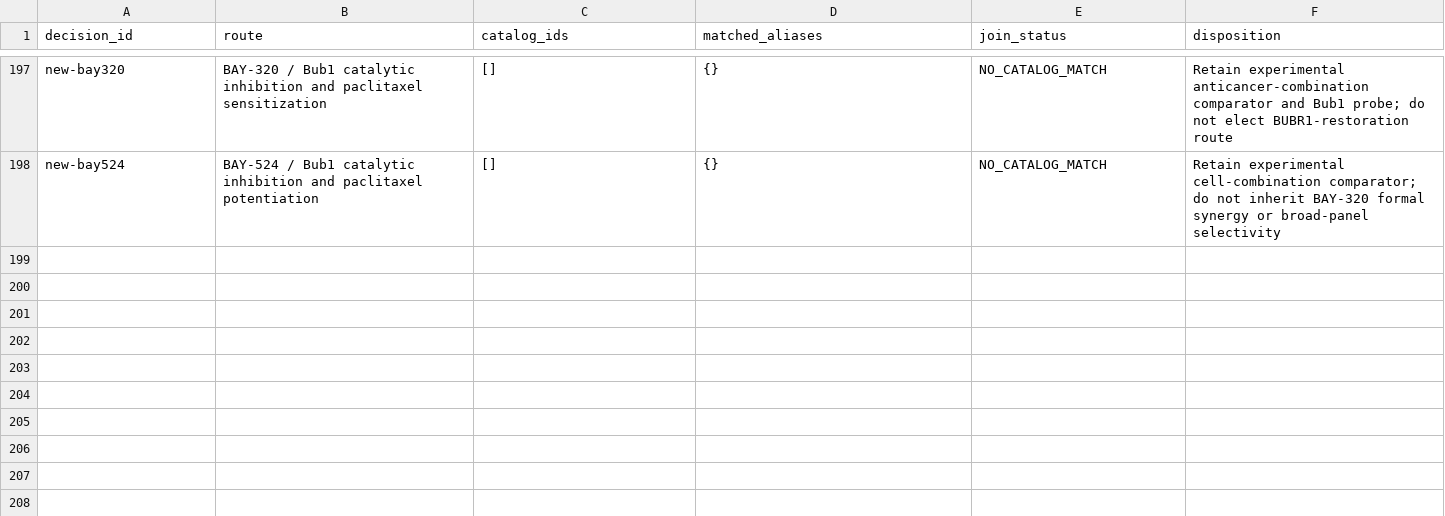
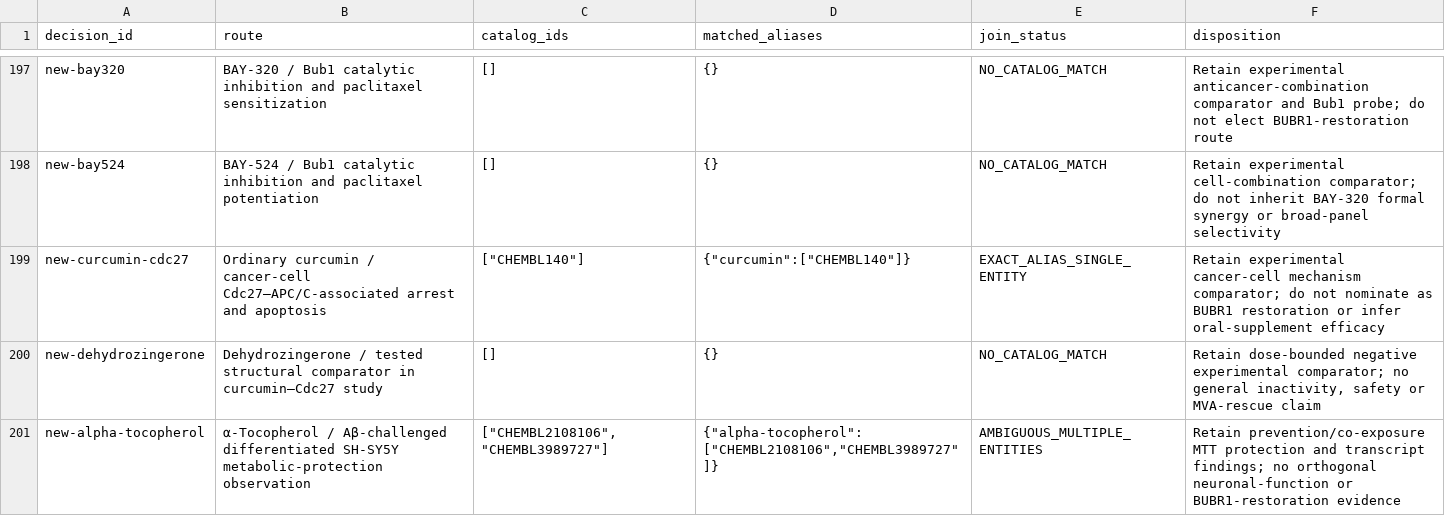
Before and after one commit to EternaPeptix/mva-hackathon, a TSV file: workflow/track2-drug-census/decision-alias-joins.tsv, drawn as a sheet; only a part is shown, gaps mark what is left out; the diff names each change by its address in the sheet, - before the commit and + after, or states it on an @@ line.

Commit message:
Qualify curcumin and tocopherol with distinct compound identities

```diff
--- a/workflow/track2-drug-census/decision-alias-joins.tsv
+++ b/workflow/track2-drug-census/decision-alias-joins.tsv
+row 199: new-curcumin-cdc27 | Ordinary curcumin / cancer-cell Cdc27–APC/C-associated arrest and apoptosis | ["CHEMBL140"] | {"curcumin":["CHEMBL140"]} | EXACT_ALIAS_SINGLE_ENTITY | Retain experimental cancer-cell mechanism comparator; do not nominate as BUBR1 restoration or infer oral-supplement efficacy
+row 200: new-dehydrozingerone | Dehydrozingerone / tested structural comparator in curcumin–Cdc27 study | [] | {} | NO_CATALOG_MATCH | Retain dose-bounded negative experimental comparator; no general inactivity, safety or MVA-rescue claim
+row 201: new-alpha-tocopherol | α-Tocopherol / Aβ-challenged differentiated SH-SY5Y metabolic-protection observation | ["CHEMBL2108106","CHEMBL3989727"] | {"alpha-tocopherol":["CHEMBL2108106","CHEMBL3989727"]} | AMBIGUOUS_MULTIPLE_ENTITIES | Retain prevention/co-exposure MTT protection and transcript findings; no orthogonal neuronal-function or BUBR1-restoration evidence
```
Also changed, not shown: 30 other files.
